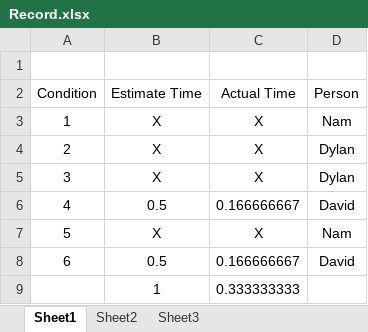
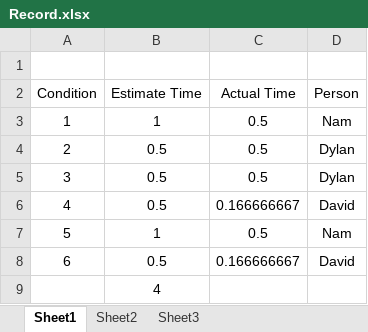
Before and after one commit to DJCrossman/threes-puzzle, an Excel workbook: Record.xlsx, sheet Sheet1, drawn as a sheet; values as stored, in another font and other column widths than the file's, no borders; removed rows and columns are numbered as before the commit, all else as after; the diff names each change by its address in the sheet, - before the commit and + after, or states it on an @@ line.

```diff
--- a/Record.xlsx (sheet Sheet1)
+++ b/Record.xlsx (sheet Sheet1)
-B3 (Estimate Time): X
+B3 (Estimate Time): 1
-C3:C5 (Actual Time): X
+C3:C5 (Actual Time): 0.5
-B4:B5 (Estimate Time): X
+B4:B5 (Estimate Time): 0.5
-B7 (Estimate Time): X
+B7 (Estimate Time): 1
-C7 (Actual Time): X
+C7 (Actual Time): 0.5
-row 9:  | 1 | 0.333333333
+row 9:  | 4
```
Also changed, not shown: 3 other files.
